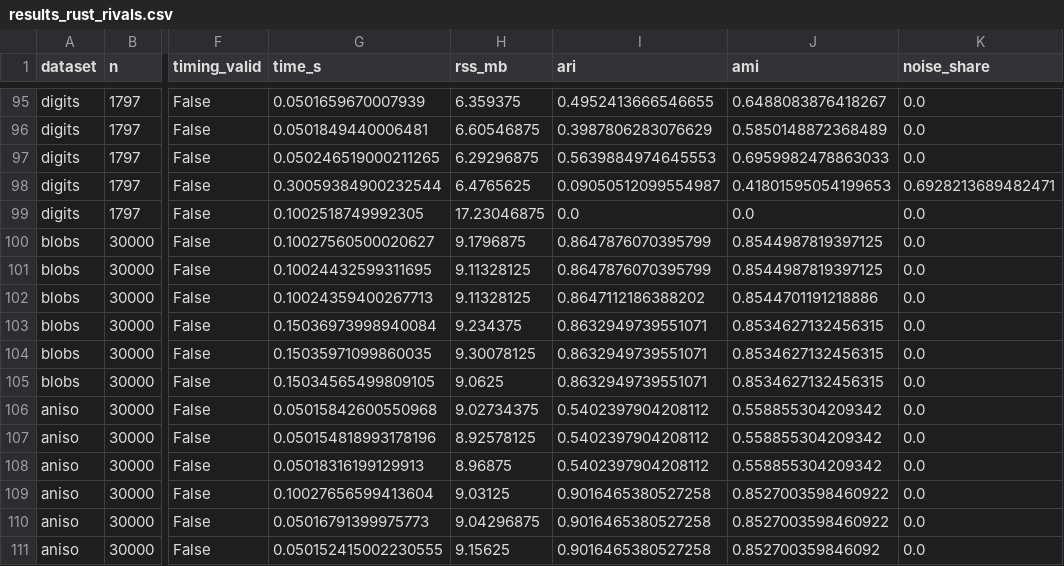
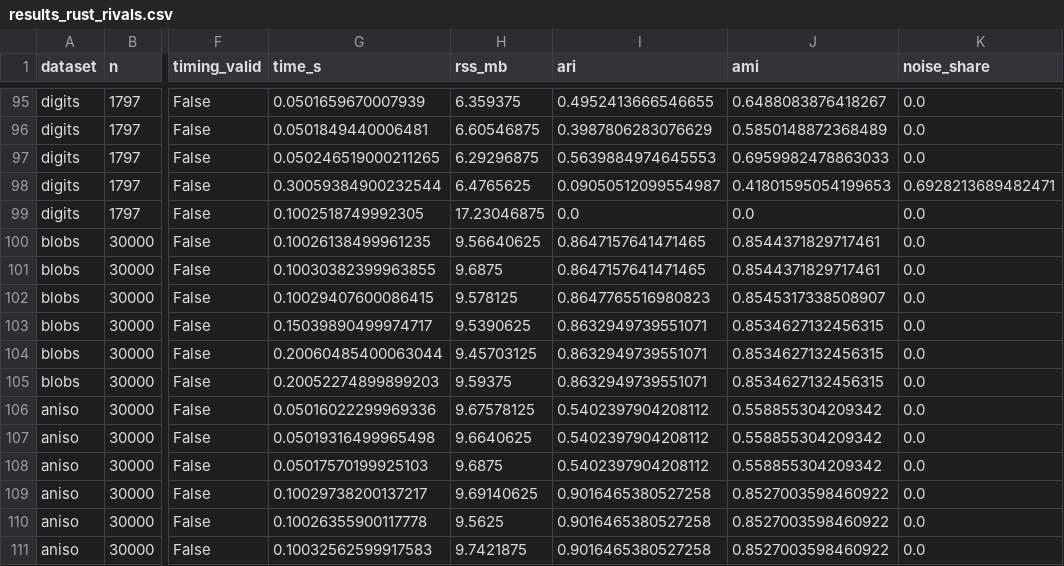
Before and after one commit to ilgrad/betula-cluster, a CSV file: bench/results_rust_rivals.csv, drawn as a sheet; only a part is shown, gaps mark what is left out; the diff covers the shown part only; the diff names each change by its address in the sheet, - before the commit and + after, or states it on an @@ line.

```diff
--- a/bench/results_rust_rivals.csv
+++ b/bench/results_rust_rivals.csv
-G100 (time_s): 0.10027560500020627
+G100 (time_s): 0.10026138499961235
-H100 (rss_mb): 9.1796875
+H100 (rss_mb): 9.56640625
-I100:I101 (ari): 0.8647876070395799
+I100:I101 (ari): 0.8647157641471465
-J100:J101 (ami): 0.8544987819397125
+J100:J101 (ami): 0.8544371829717461
-G101 (time_s): 0.10024432599311695
+G101 (time_s): 0.10030382399963855
-H101 (rss_mb): 9.11328125
+H101 (rss_mb): 9.6875
-G102 (time_s): 0.10024359400267713
+G102 (time_s): 0.10029407600086415
-H102 (rss_mb): 9.11328125
+H102 (rss_mb): 9.578125
-I102 (ari): 0.8647112186388202
+I102 (ari): 0.8647765516980823
-J102 (ami): 0.8544701191218886
+J102 (ami): 0.8545317338508907
-G103 (time_s): 0.15036973998940084
+G103 (time_s): 0.15039890499974717
-H103 (rss_mb): 9.234375
+H103 (rss_mb): 9.5390625
-G104 (time_s): 0.15035971099860035
+G104 (time_s): 0.20060485400063044
-H104 (rss_mb): 9.30078125
+H104 (rss_mb): 9.45703125
-G105 (time_s): 0.15034565499809105
+G105 (time_s): 0.20052274899899203
-H105 (rss_mb): 9.0625
+H105 (rss_mb): 9.59375
-G106 (time_s): 0.05015842600550968
+G106 (time_s): 0.05016022299969336
-H106 (rss_mb): 9.02734375
+H106 (rss_mb): 9.67578125
-G107 (time_s): 0.050154818993178196
+G107 (time_s): 0.05019316499965498
-H107 (rss_mb): 8.92578125
+H107 (rss_mb): 9.6640625
-G108 (time_s): 0.05018316199129913
+G108 (time_s): 0.05017570199925103
-H108 (rss_mb): 8.96875
+H108 (rss_mb): 9.6875
-G109 (time_s): 0.10027656599413604
+G109 (time_s): 0.10029738200137217
-H109 (rss_mb): 9.03125
+H109 (rss_mb): 9.69140625
-G110 (time_s): 0.05016791399975773
+G110 (time_s): 0.10026355900117778
-H110 (rss_mb): 9.04296875
+H110 (rss_mb): 9.5625
-G111 (time_s): 0.050152415002230555
+G111 (time_s): 0.10032562599917583
-H111 (rss_mb): 9.15625
+H111 (rss_mb): 9.7421875
-J111 (ami): 0.852700359846092
+J111 (ami): 0.8527003598460922
```
Also changed, not shown: 66 edited cells elsewhere in this file, bench/results_memory.csv, bench/results_quality.csv, 20 other files.
